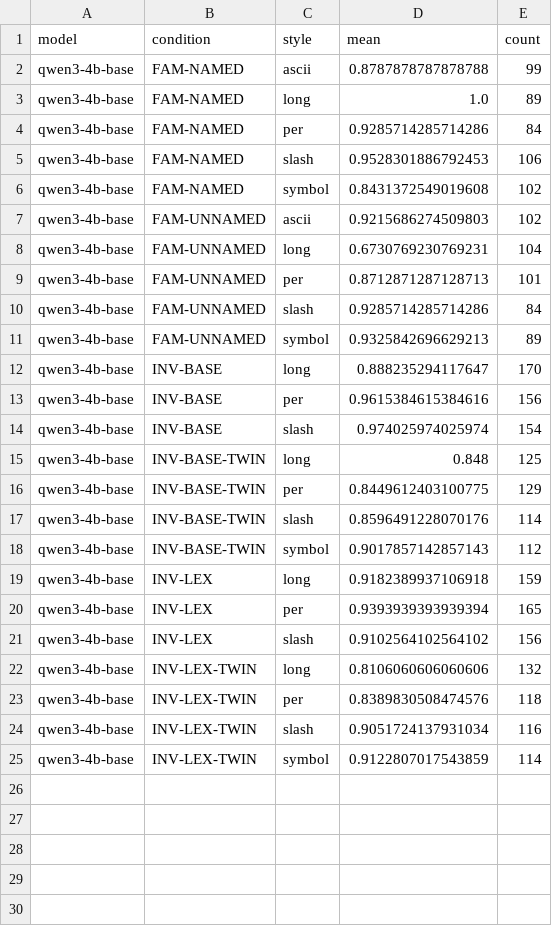
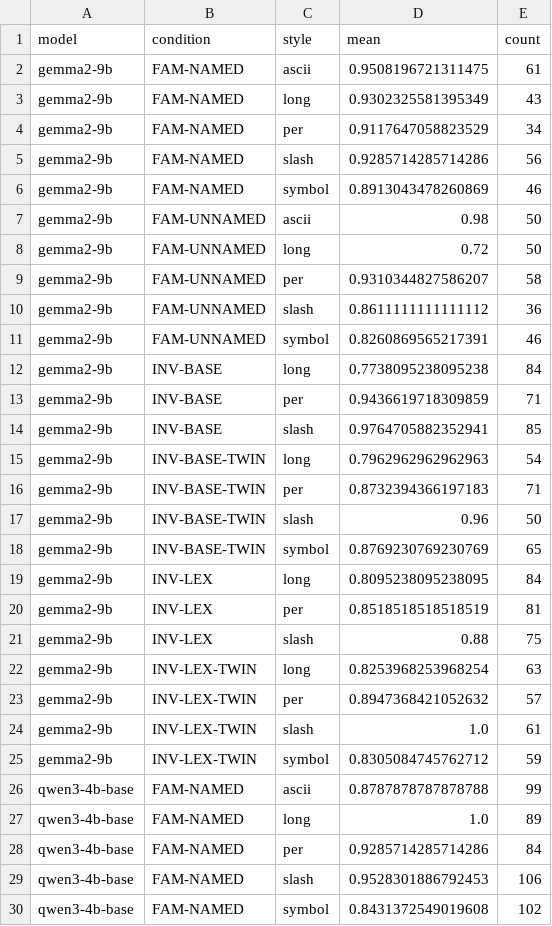
Before and after one commit to chr-wn/uot-t1, a CSV file: t1/runs/E0.3/analysis/acc_by_style.csv, drawn as a sheet; only a part is shown; the shorter side is filled out with more unchanged rows; the diff names each change by its address in the sheet, - before the commit and + after, or states it on an @@ line.

```diff
--- a/t1/runs/E0.3/analysis/acc_by_style.csv
+++ b/t1/runs/E0.3/analysis/acc_by_style.csv
+row 2: gemma2-9b | FAM-NAMED | ascii | 0.9508196721311475 | 61
+row 3: gemma2-9b | FAM-NAMED | long | 0.9302325581395349 | 43
+row 4: gemma2-9b | FAM-NAMED | per | 0.9117647058823529 | 34
+row 5: gemma2-9b | FAM-NAMED | slash | 0.9285714285714286 | 56
+row 6: gemma2-9b | FAM-NAMED | symbol | 0.8913043478260869 | 46
+row 7: gemma2-9b | FAM-UNNAMED | ascii | 0.98 | 50
+row 8: gemma2-9b | FAM-UNNAMED | long | 0.72 | 50
+row 9: gemma2-9b | FAM-UNNAMED | per | 0.9310344827586207 | 58
+row 10: gemma2-9b | FAM-UNNAMED | slash | 0.8611111111111112 | 36
+row 11: gemma2-9b | FAM-UNNAMED | symbol | 0.8260869565217391 | 46
+row 12: gemma2-9b | INV-BASE | long | 0.7738095238095238 | 84
+row 13: gemma2-9b | INV-BASE | per | 0.9436619718309859 | 71
+row 14: gemma2-9b | INV-BASE | slash | 0.9764705882352941 | 85
+row 15: gemma2-9b | INV-BASE-TWIN | long | 0.7962962962962963 | 54
+row 16: gemma2-9b | INV-BASE-TWIN | per | 0.8732394366197183 | 71
+row 17: gemma2-9b | INV-BASE-TWIN | slash | 0.96 | 50
+row 18: gemma2-9b | INV-BASE-TWIN | symbol | 0.8769230769230769 | 65
+row 19: gemma2-9b | INV-LEX | long | 0.8095238095238095 | 84
+row 20: gemma2-9b | INV-LEX | per | 0.8518518518518519 | 81
+row 21: gemma2-9b | INV-LEX | slash | 0.88 | 75
+row 22: gemma2-9b | INV-LEX-TWIN | long | 0.8253968253968254 | 63
+row 23: gemma2-9b | INV-LEX-TWIN | per | 0.8947368421052632 | 57
+row 24: gemma2-9b | INV-LEX-TWIN | slash | 1.0 | 61
+row 25: gemma2-9b | INV-LEX-TWIN | symbol | 0.8305084745762712 | 59
```
Also changed, not shown: t1/runs/E0.3/analysis/acc_by_distance.csv, t1/runs/E0.3/analysis/acc_by_relation.csv, 11 other files.
